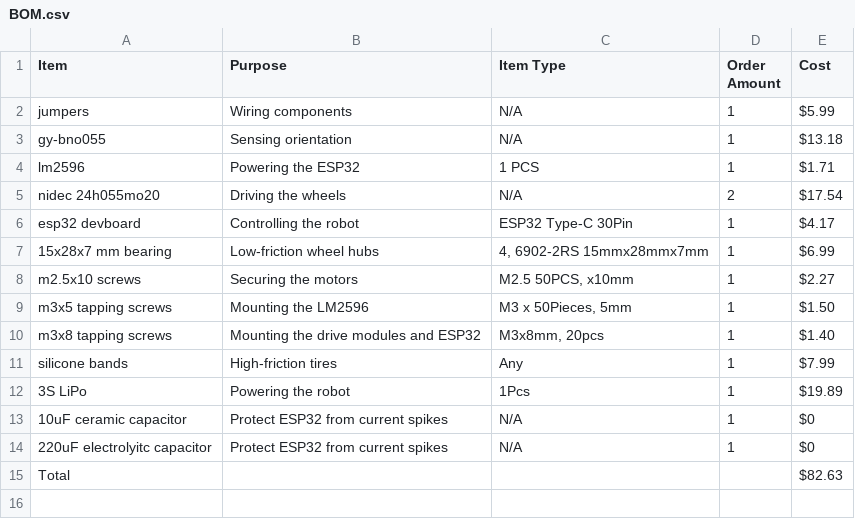
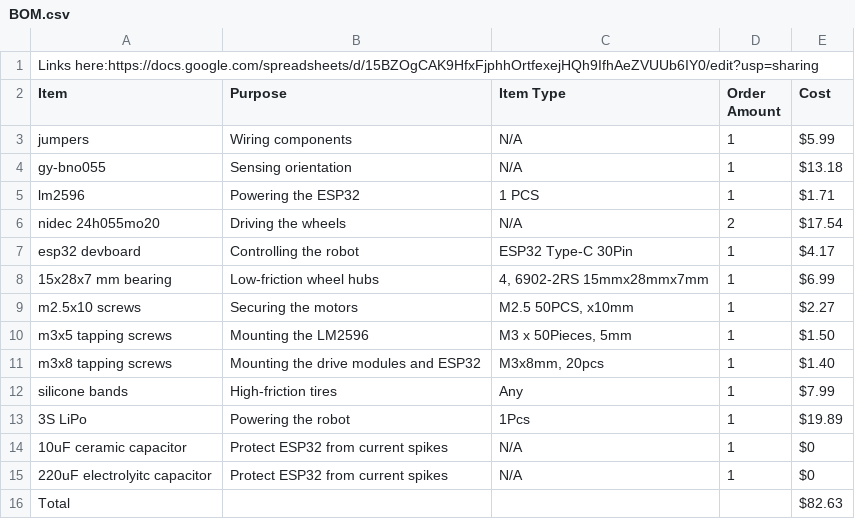
Before and after one commit to bodergob373/Mini-Bluetooth-Controlled-Balancing-Robot-Chassis, a CSV file: BOM.csv, drawn as a sheet; the diff names each change by its address in the sheet, - before the commit and + after, or states it on an @@ line.

Commit message:
Update BOM.csv

```diff
--- a/BOM.csv
+++ b/BOM.csv
+row 1: Links here:https://docs.google.com/spreadsheets/d/15BZOgCAK9HfxFjphhOrtfexejHQh9IfhAeZVUUb6IY0/edit?usp=sharing
```
